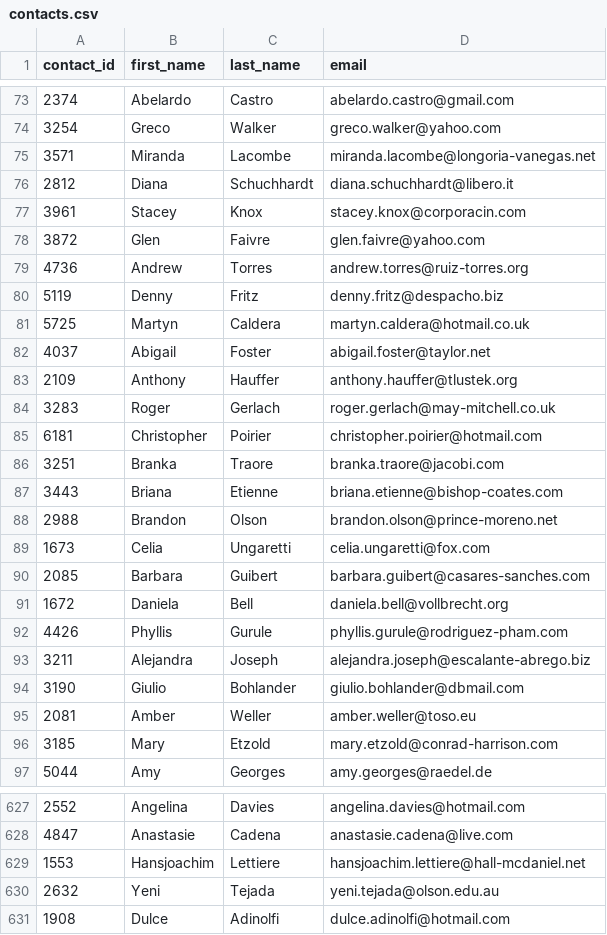
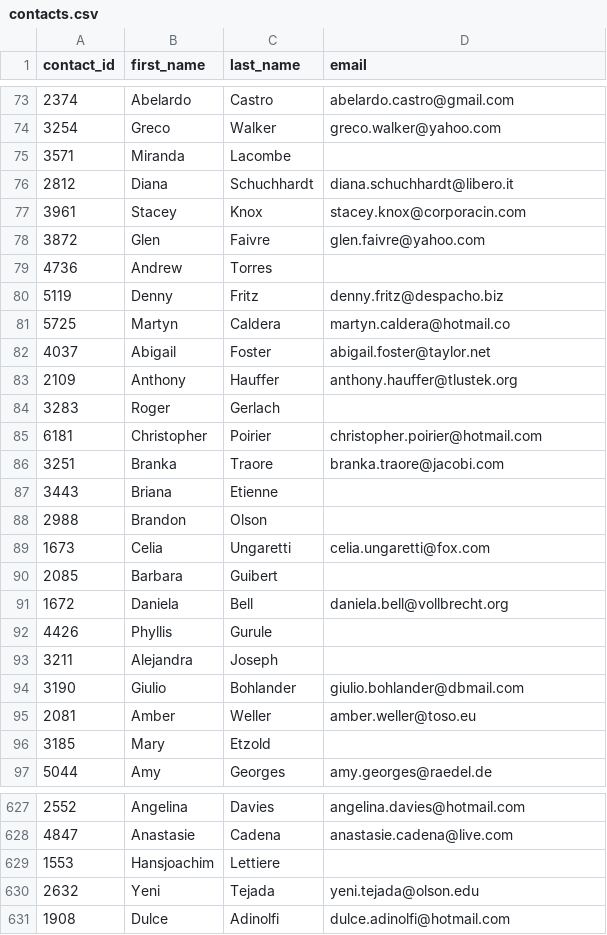
Before and after one commit to juszisholtz/Crowdfunding_ETL, a CSV file: Starter_Files/Resources/contacts.csv, drawn as a sheet; only a part is shown, gaps mark what is left out; the diff covers the shown part only.

```diff
--- a/Starter_Files/Resources/contacts.csv
+++ b/Starter_Files/Resources/contacts.csv
@@ -74,3 +74,3 @@ contact_id,first_name,last_name,email
 3254,Greco,Walker,greco.walker@yahoo.com
-3571,Miranda,Lacombe,miranda.lacombe@longoria-vanegas.net
+3571,Miranda,Lacombe,
 2812,Diana,Schuchhardt,diana.schuchhardt@libero.it
@@ -78,20 +78,20 @@ contact_id,first_name,last_name,email
 3872,Glen,Faivre,glen.faivre@yahoo.com
-4736,Andrew,Torres,andrew.torres@ruiz-torres.org
+4736,Andrew,Torres,
 5119,Denny,Fritz,denny.fritz@despacho.biz
-5725,Martyn,Caldera,martyn.caldera@hotmail.co.uk
+5725,Martyn,Caldera,martyn.caldera@hotmail.co
 4037,Abigail,Foster,abigail.foster@taylor.net
 2109,Anthony,Hauffer,anthony.hauffer@tlustek.org
-3283,Roger,Gerlach,roger.gerlach@may-mitchell.co.uk
+3283,Roger,Gerlach,
 6181,Christopher,Poirier,christopher.poirier@hotmail.com
 3251,Branka,Traore,branka.traore@jacobi.com
-3443,Briana,Etienne,briana.etienne@bishop-coates.com
-2988,Brandon,Olson,brandon.olson@prince-moreno.net
+3443,Briana,Etienne,
+2988,Brandon,Olson,
 1673,Celia,Ungaretti,celia.ungaretti@fox.com
-2085,Barbara,Guibert,barbara.guibert@casares-sanches.com
+2085,Barbara,Guibert,
 1672,Daniela,Bell,daniela.bell@vollbrecht.org
-4426,Phyllis,Gurule,phyllis.gurule@rodriguez-pham.com
-3211,Alejandra,Joseph,alejandra.joseph@escalante-abrego.biz
+4426,Phyllis,Gurule,
+3211,Alejandra,Joseph,
 3190,Giulio,Bohlander,giulio.bohlander@dbmail.com
 2081,Amber,Weller,amber.weller@toso.eu
-3185,Mary,Etzold,mary.etzold@conrad-harrison.com
+3185,Mary,Etzold,
 5044,Amy,Georges,amy.georges@raedel.de
@@ -628,4 +628,4 @@ contact_id,first_name,last_name,email
 4847,Anastasie,Cadena,anastasie.cadena@live.com
-1553,Hansjoachim,Lettiere,hansjoachim.lettiere@hall-mcdaniel.net
-2632,Yeni,Tejada,yeni.tejada@olson.edu.au
+1553,Hansjoachim,Lettiere,
+2632,Yeni,Tejada,yeni.tejada@olson.edu
 1908,Dulce,Adinolfi,dulce.adinolfi@hotmail.com
```
Also changed, not shown: 186 edited cells elsewhere in this file, 1 other file.
